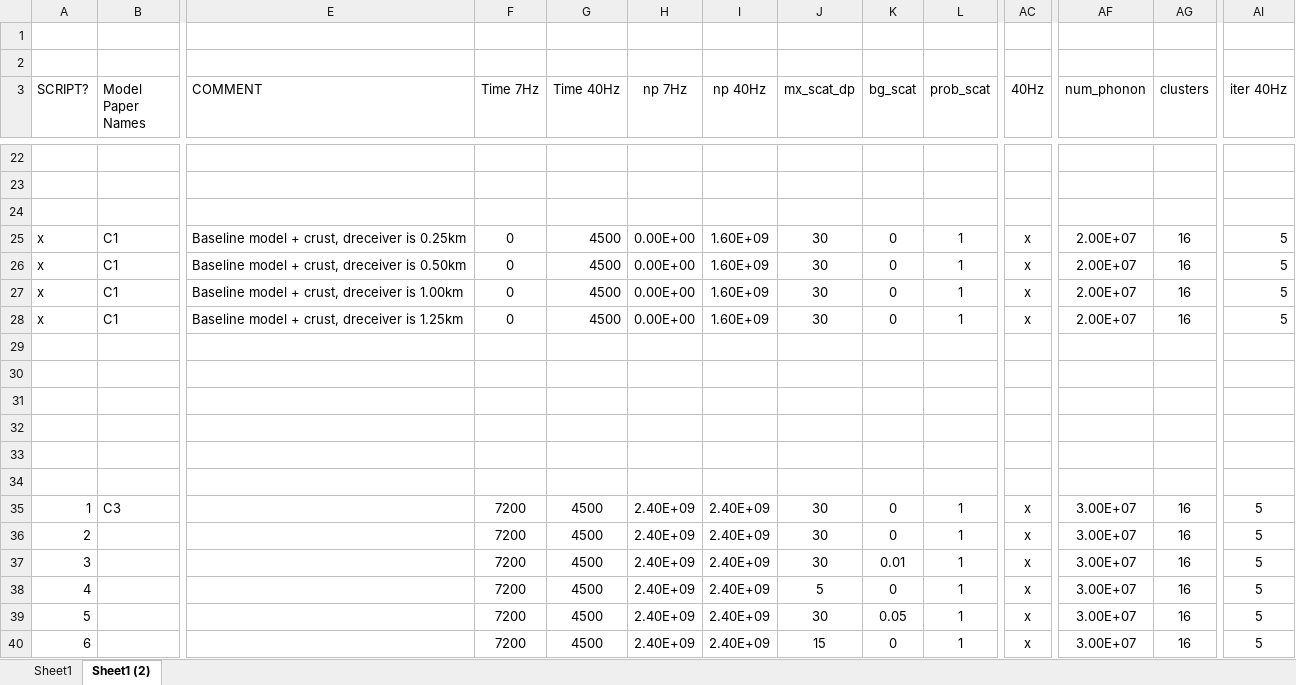
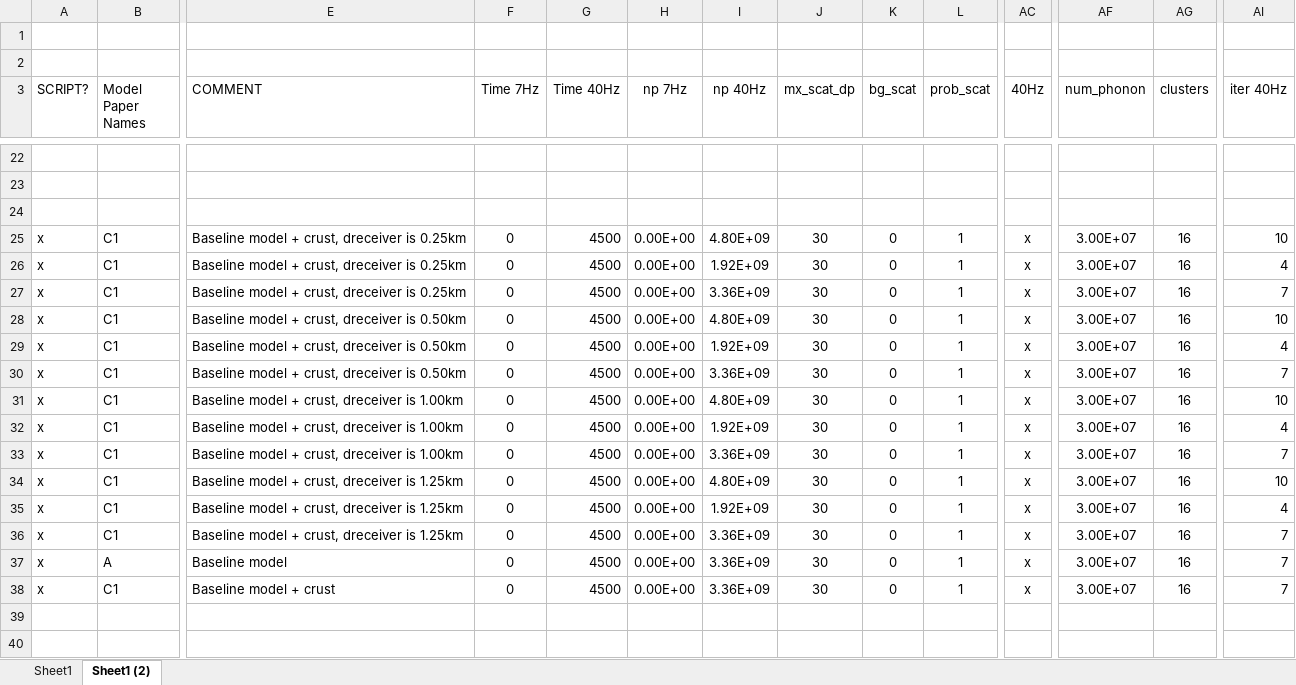
Before and after one commit to jfbg/statsyn.1d, an Excel workbook: PHONON1D/SCRIPTS_CEES/LIST_PSPACE.xlsx, sheet Sheet1 (2), drawn as a sheet; only a part is shown, gaps mark what is left out; the shorter side is filled out with more unchanged rows; values as stored, in another font and other column widths than the file's, no borders; addresses are those after the commit; rows hold the shown columns only; the diff names each change by its address in the sheet, - before the commit and + after, or states it on an @@ line.

```diff
--- a/PHONON1D/SCRIPTS_CEES/LIST_PSPACE.xlsx (sheet Sheet1 (2))
+++ b/PHONON1D/SCRIPTS_CEES/LIST_PSPACE.xlsx (sheet Sheet1 (2))
-I25 (np 40Hz): 1.60E+09
+I25 (np 40Hz): 4.80E+09
-AF25 (num_phonon): 2.00E+07
+AF25 (num_phonon): 3.00E+07
-AI25 (iter 40Hz): 5
+AI25 (iter 40Hz): 10
+row 26: x | C1 | Baseline model + crust, dreceiver is 0.25km | 0 | 4500 | 0.00E+00 | 1.92E+09 | 30 | 0 | 1 | x | 3.00E+07 | 16 | 4
+row 27: x | C1 | Baseline model + crust, dreceiver is 0.25km | 0 | 4500 | 0.00E+00 | 3.36E+09 | 30 | 0 | 1 | x | 3.00E+07 | 16 | 7
-I28 (np 40Hz): 1.60E+09
+I28 (np 40Hz): 4.80E+09
-AF28 (num_phonon): 2.00E+07
+AF28 (num_phonon): 3.00E+07
-AI28 (iter 40Hz): 5
+AI28 (iter 40Hz): 10
+row 29: x | C1 | Baseline model + crust, dreceiver is 0.50km | 0 | 4500 | 0.00E+00 | 1.92E+09 | 30 | 0 | 1 | x | 3.00E+07 | 16 | 4
+row 30: x | C1 | Baseline model + crust, dreceiver is 0.50km | 0 | 4500 | 0.00E+00 | 3.36E+09 | 30 | 0 | 1 | x | 3.00E+07 | 16 | 7
-I31 (np 40Hz): 1.60E+09
+I31 (np 40Hz): 4.80E+09
-AF31 (num_phonon): 2.00E+07
+AF31 (num_phonon): 3.00E+07
-AI31 (iter 40Hz): 5
+AI31 (iter 40Hz): 10
+row 32: x | C1 | Baseline model + crust, dreceiver is 1.00km | 0 | 4500 | 0.00E+00 | 1.92E+09 | 30 | 0 | 1 | x | 3.00E+07 | 16 | 4
+row 33: x | C1 | Baseline model + crust, dreceiver is 1.00km | 0 | 4500 | 0.00E+00 | 3.36E+09 | 30 | 0 | 1 | x | 3.00E+07 | 16 | 7
-I34 (np 40Hz): 1.60E+09
+I34 (np 40Hz): 4.80E+09
-AF34 (num_phonon): 2.00E+07
+AF34 (num_phonon): 3.00E+07
-AI34 (iter 40Hz): 5
+AI34 (iter 40Hz): 10
-row 35: (empty)
+row 35: x | C1 | Baseline model + crust, dreceiver is 1.25km | 0 | 4500 | 0.00E+00 | 1.92E+09 | 30 | 0 | 1 | x | 3.00E+07 | 16 | 4
-row 36: (empty)
+row 36: x | C1 | Baseline model + crust, dreceiver is 1.25km | 0 | 4500 | 0.00E+00 | 3.36E+09 | 30 | 0 | 1 | x | 3.00E+07 | 16 | 7
-row 37: (empty)
+row 37: x | A | Baseline model | 0 | 4500 | 0.00E+00 | 3.36E+09 | 30 | 0 | 1 | x | 3.00E+07 | 16 | 7
-row 38: (empty)
+row 38: x | C1 | Baseline model + crust | 0 | 4500 | 0.00E+00 | 3.36E+09 | 30 | 0 | 1 | x | 3.00E+07 | 16 | 7
```
Also changed, not shown: formulas that keep their value, 4 other files.
